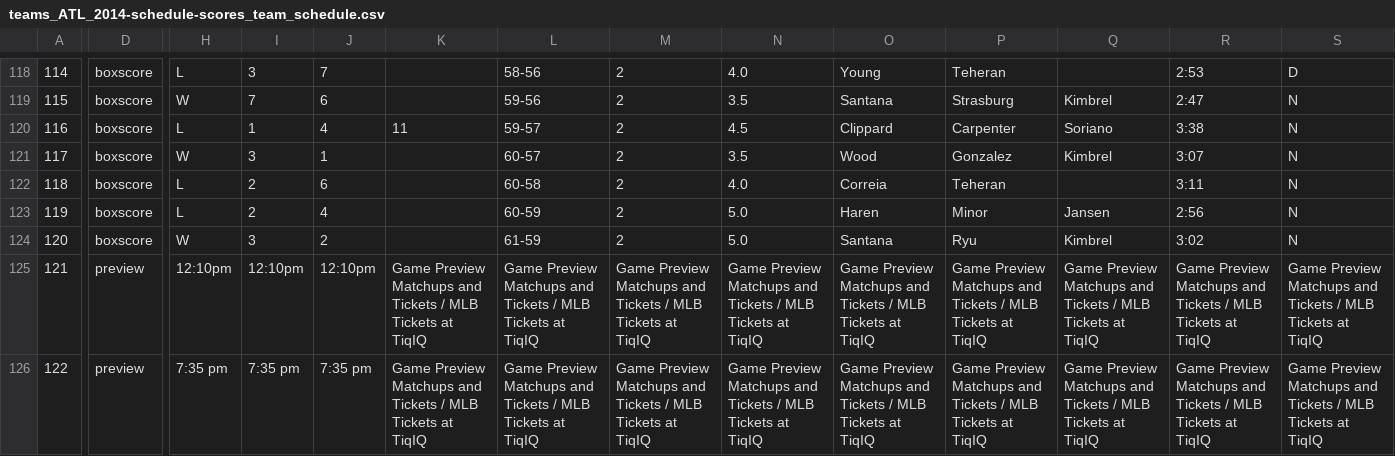
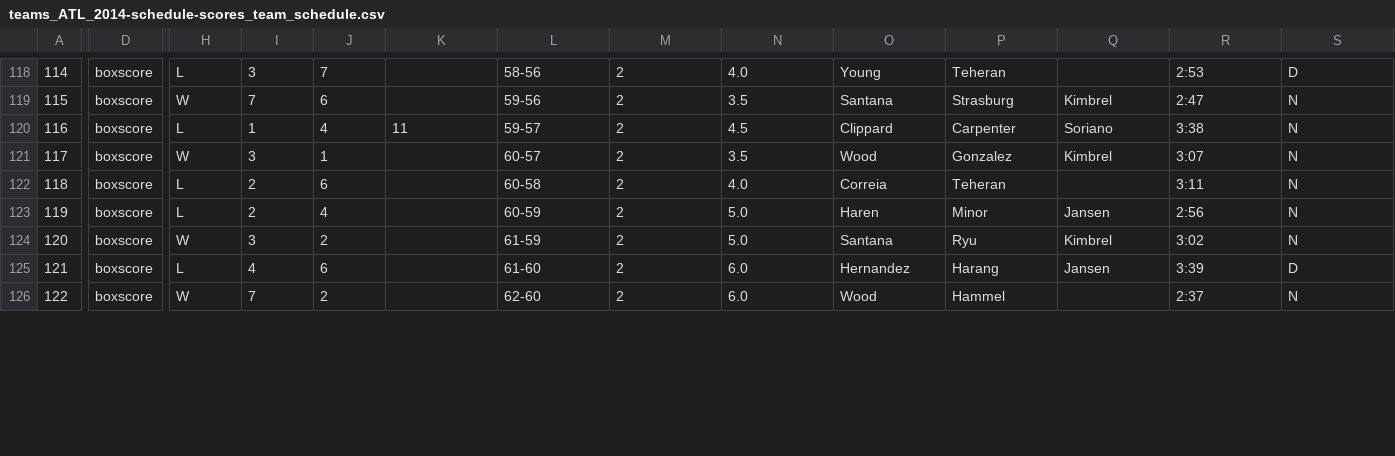
Before and after one commit to dfmooreqqq/AtlantaBraves, a CSV file: streakiness/teams_ATL_2014-schedule-scores_team_schedule.csv, drawn as a sheet; only a part is shown, gaps mark what is left out; the diff covers the shown part only; the diff names each change by its address in the sheet, - before the commit and + after, or states it on an @@ line.

```diff
--- a/streakiness/teams_ATL_2014-schedule-scores_team_schedule.csv
+++ b/streakiness/teams_ATL_2014-schedule-scores_team_schedule.csv
-D125:D126: preview
+D125:D126: boxscore
-H125: 12:10pm
+H125: L
-I125: 12:10pm
+I125: 4
-J125: 12:10pm
+J125: 6
-K125:K126: Game Preview Matchups and Tickets / MLB Tickets at TiqIQ
+K125:K126: (empty)
-L125: Game Preview Matchups and Tickets / MLB Tickets at TiqIQ
+L125: 61-60
-M125:M126: Game Preview Matchups and Tickets / MLB Tickets at TiqIQ
+M125:M126: 2
-N125:N126: Game Preview Matchups and Tickets / MLB Tickets at TiqIQ
+N125:N126: 6.0
-O125: Game Preview Matchups and Tickets / MLB Tickets at TiqIQ
+O125: Hernandez
-P125: Game Preview Matchups and Tickets / MLB Tickets at TiqIQ
+P125: Harang
-Q125: Game Preview Matchups and Tickets / MLB Tickets at TiqIQ
+Q125: Jansen
-R125: Game Preview Matchups and Tickets / MLB Tickets at TiqIQ
+R125: 3:39
-S125: Game Preview Matchups and Tickets / MLB Tickets at TiqIQ
+S125: D
-H126: 7:35 pm
+H126: W
-I126: 7:35 pm
+I126: 7
-J126: 7:35 pm
+J126: 2
-L126: Game Preview Matchups and Tickets / MLB Tickets at TiqIQ
+L126: 62-60
-O126: Game Preview Matchups and Tickets / MLB Tickets at TiqIQ
+O126: Wood
-P126: Game Preview Matchups and Tickets / MLB Tickets at TiqIQ
+P126: Hammel
-Q126: Game Preview Matchups and Tickets / MLB Tickets at TiqIQ
+Q126: (empty)
-R126: Game Preview Matchups and Tickets / MLB Tickets at TiqIQ
+R126: 2:37
-S126: Game Preview Matchups and Tickets / MLB Tickets at TiqIQ
+S126: N
```
Also changed, not shown: 52 edited cells elsewhere in this file, 1 other file.
